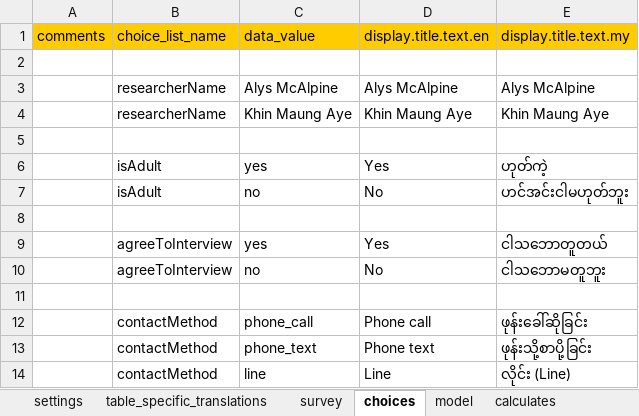
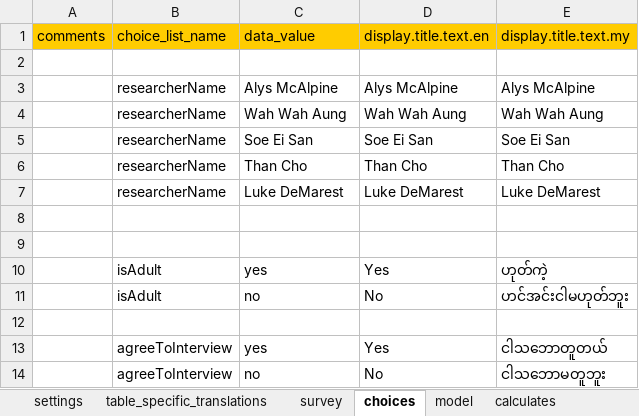
Before and after one commit to feature-creature/egocentric-labour-migration, an Excel workbook: tables/consent/forms/consent/consent.xlsx, sheet choices, drawn as a sheet; only a part is shown; the shorter side is filled out with more unchanged rows; values as stored, in another font and other column widths than the file's, no borders; addresses are those after the commit; the diff names each change by its address in the sheet, - before the commit and + after, or states it on an @@ line.

```diff
--- a/tables/consent/forms/consent/consent.xlsx (sheet choices)
+++ b/tables/consent/forms/consent/consent.xlsx (sheet choices)
+row 4:  | researcherName | Wah Wah Aung | Wah Wah Aung | Wah Wah Aung
+row 5:  | researcherName | Soe Ei San | Soe Ei San | Soe Ei San
+row 6:  | researcherName | Than Cho | Than Cho | Than Cho
+row 7:  | researcherName | Luke DeMarest | Luke DeMarest | Luke DeMarest
-row 8:  | researcherName | Khin Maung Aye | Khin Maung Aye | Khin Maung Aye
+row 8: (empty)
```
Also changed, not shown: tables/actor/forms/actor/actor.xlsx, 1 other file.
